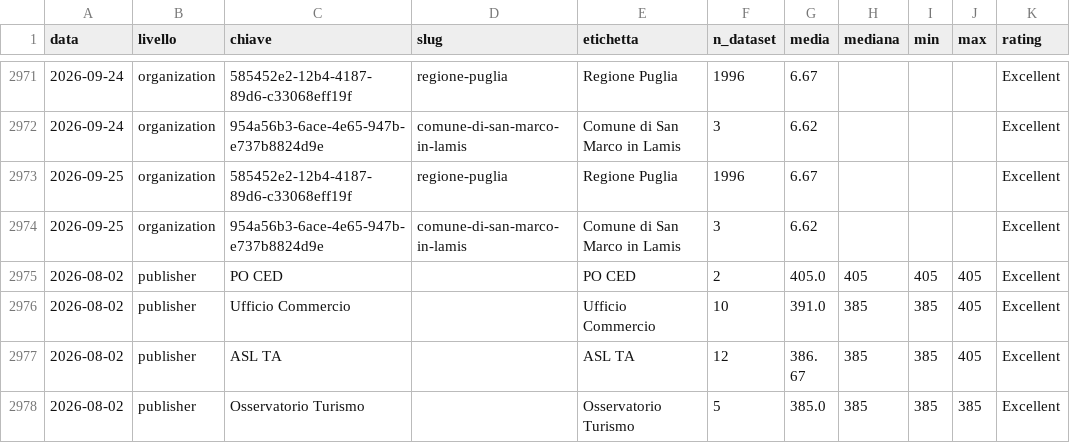
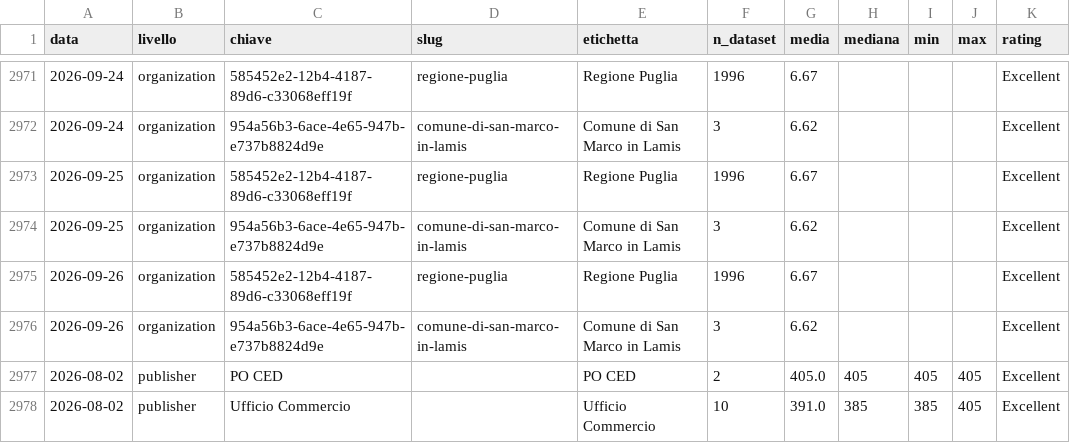
Before and after one commit to piersoft/mqa-monitor-puglia, a CSV file: mqa/storico.csv, drawn as a sheet; only a part is shown, gaps mark what is left out; the shorter side is filled out with more unchanged rows.

```diff
--- a/mqa/storico.csv
+++ b/mqa/storico.csv
@@ -2974,2 +2974,4 @@ data,livello,chiave,slug,etichetta,n_dataset,media,mediana,min,max,rating
 2026-09-25,organization,954a56b3-6ace-4e65-947b-e737b8824d9e,comune-di-san-marco-in-lamis,Comune di San Marco in Lamis,3,6.62,,,,Excellent
+2026-09-26,organization,585452e2-12b4-4187-89d6-c33068eff19f,regione-puglia,Regione Puglia,1996,6.67,,,,Excellent
+2026-09-26,organization,954a56b3-6ace-4e65-947b-e737b8824d9e,comune-di-san-marco-in-lamis,Comune di San Marco in Lamis,3,6.62,,,,Excellent
 2026-08-02,publisher,PO CED,,PO CED,2,405.0,405,405,405,Excellent
```
Also changed, not shown: 4 other files.
